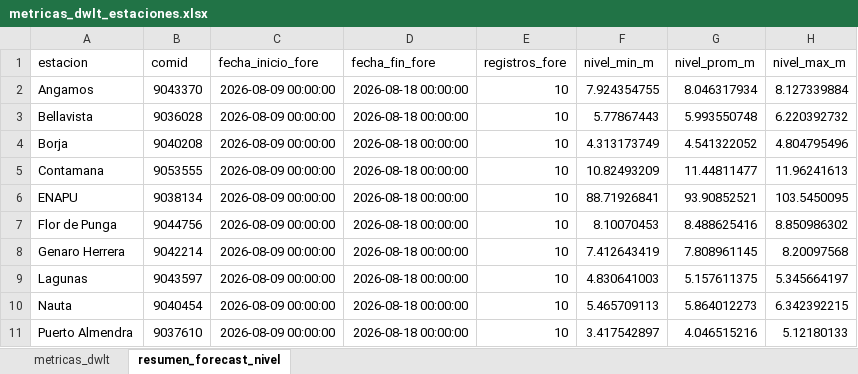
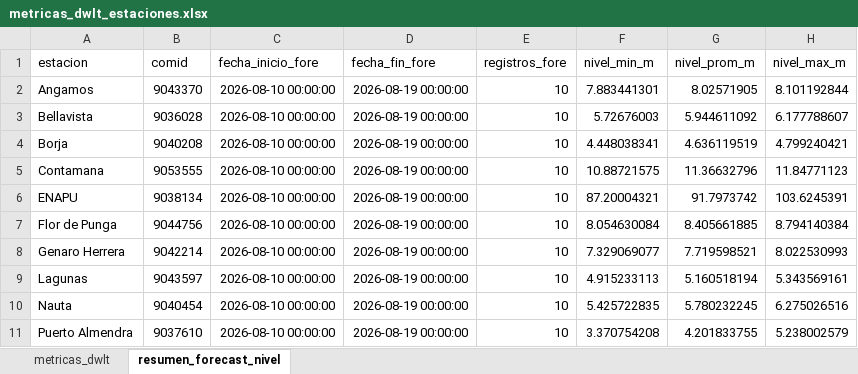
Before and after one commit to KURONO23/LoretoNivelesaCaudales, an Excel workbook: outputs/metricas_dwlt_estaciones.xlsx, sheet resumen_forecast_nivel, drawn as a sheet; only a part is shown; values as stored, in another font and other column widths than the file's, no borders; the diff covers the shown part only; the diff names each change by its address in the sheet, - before the commit and + after, or states it on an @@ line.

```diff
--- a/outputs/metricas_dwlt_estaciones.xlsx (sheet resumen_forecast_nivel)
+++ b/outputs/metricas_dwlt_estaciones.xlsx (sheet resumen_forecast_nivel)
-C2:C11 (fecha_inicio_fore): 2026-08-09 00:00:00
+C2:C11 (fecha_inicio_fore): 2026-08-10 00:00:00
-D2:D11 (fecha_fin_fore): 2026-08-18 00:00:00
+D2:D11 (fecha_fin_fore): 2026-08-19 00:00:00
-F2 (nivel_min_m): 7.924354755
+F2 (nivel_min_m): 7.883441301
-G2 (nivel_prom_m): 8.046317934
+G2 (nivel_prom_m): 8.02571905
-H2 (nivel_max_m): 8.127339884
+H2 (nivel_max_m): 8.101192844
-F3 (nivel_min_m): 5.77867443
+F3 (nivel_min_m): 5.72676003
-G3 (nivel_prom_m): 5.993550748
+G3 (nivel_prom_m): 5.944611092
-H3 (nivel_max_m): 6.220392732
+H3 (nivel_max_m): 6.177788607
-F4 (nivel_min_m): 4.313173749
+F4 (nivel_min_m): 4.448038341
-G4 (nivel_prom_m): 4.541322052
+G4 (nivel_prom_m): 4.636119519
-H4 (nivel_max_m): 4.804795496
+H4 (nivel_max_m): 4.799240421
-F5 (nivel_min_m): 10.82493209
+F5 (nivel_min_m): 10.88721575
-G5 (nivel_prom_m): 11.44811477
+G5 (nivel_prom_m): 11.36632796
-H5 (nivel_max_m): 11.96241613
+H5 (nivel_max_m): 11.84771123
-F6 (nivel_min_m): 88.71926841
+F6 (nivel_min_m): 87.20004321
-G6 (nivel_prom_m): 93.90852521
+G6 (nivel_prom_m): 91.7973742
-H6 (nivel_max_m): 103.5450095
+H6 (nivel_max_m): 103.6245391
-F7 (nivel_min_m): 8.10070453
+F7 (nivel_min_m): 8.054630084
-G7 (nivel_prom_m): 8.488625416
+G7 (nivel_prom_m): 8.405661885
-H7 (nivel_max_m): 8.850986302
+H7 (nivel_max_m): 8.794140384
-F8 (nivel_min_m): 7.412643419
+F8 (nivel_min_m): 7.329069077
-G8 (nivel_prom_m): 7.808961145
+G8 (nivel_prom_m): 7.719598521
-H8 (nivel_max_m): 8.20097568
+H8 (nivel_max_m): 8.022530993
-F9 (nivel_min_m): 4.830641003
+F9 (nivel_min_m): 4.915233113
-G9 (nivel_prom_m): 5.157611375
+G9 (nivel_prom_m): 5.160518194
-H9 (nivel_max_m): 5.345664197
+H9 (nivel_max_m): 5.343569161
-F10 (nivel_min_m): 5.465709113
+F10 (nivel_min_m): 5.425722835
-G10 (nivel_prom_m): 5.864012273
+G10 (nivel_prom_m): 5.780232245
-H10 (nivel_max_m): 6.342392215
+H10 (nivel_max_m): 6.275026516
-F11 (nivel_min_m): 3.417542897
+F11 (nivel_min_m): 3.370754208
-G11 (nivel_prom_m): 4.046515216
+G11 (nivel_prom_m): 4.201833755
-H11 (nivel_max_m): 5.12180133
+H11 (nivel_max_m): 5.238002579
```
Also changed, not shown: 35 edited cells elsewhere in this sheet, sheet metricas_dwlt, outputs/pronostico_nivel_7dias_estaciones.xlsx, outputs/validacion_dwlt_hasta_observado_disponible.xlsx, 10 other files.
